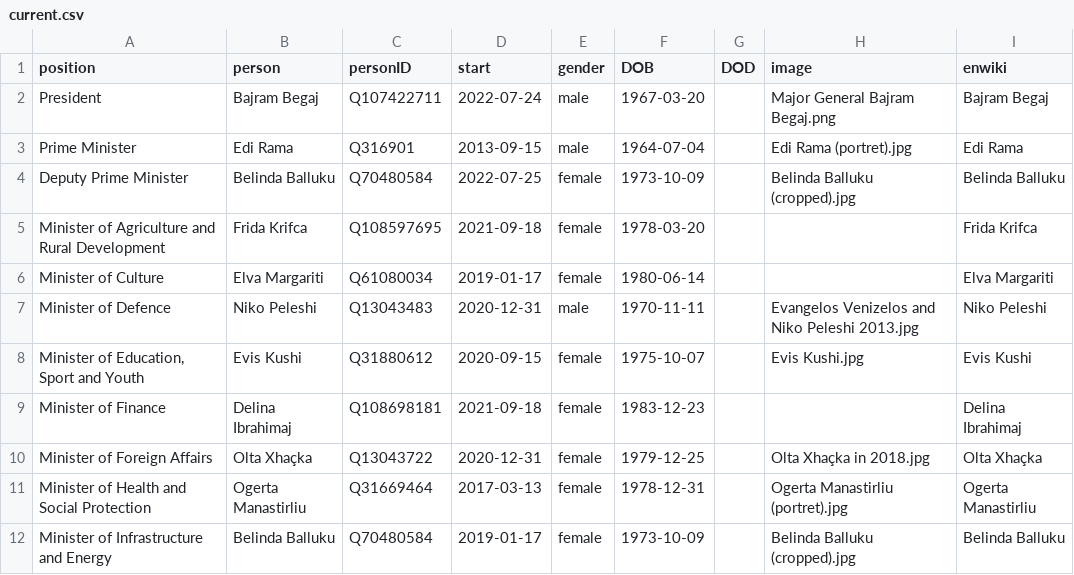
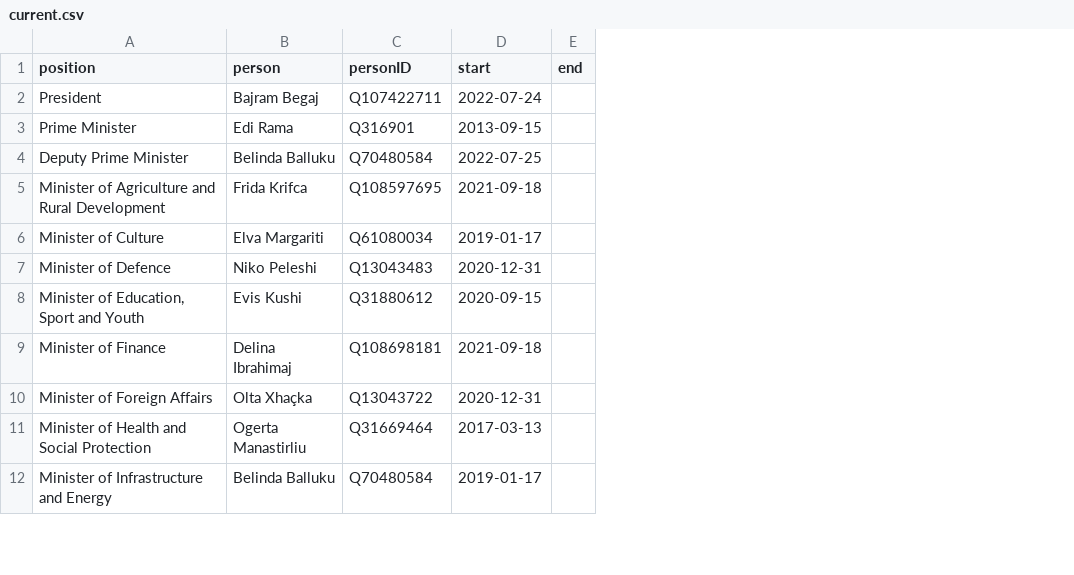
Before and after one commit to every-politician-scrapers/albania-cabinet, a CSV file: html/current.csv, drawn as a sheet; only a part is shown; removed rows and columns are numbered as before the commit, all else as after; the diff names each change by its address in the sheet, - before the commit and + after, or states it on an @@ line.

```diff
--- a/html/current.csv
+++ b/html/current.csv
-column E (gender), rows 2-12: male | male | female | female | female | male | female | female | female | female | female
-column F (DOB), rows 2-12: 1967-03-20 | 1964-07-04 | 1973-10-09 | 1978-03-20 | 1980-06-14 | 1970-11-11 | 1975-10-07 | 1983-12-23 | 1979-12-25 | 1978-12-31 | 1973-10-09
-column G (DOD), empty
-column H (image), rows 2-12: Major General Bajram Begaj.png | Edi Rama (portret).jpg | Belinda Balluku (cropped).jpg |  |  | Evangelos Venizelos and Niko Peleshi 2013.jpg | Evis Kushi.jpg |  | Olta Xhaçka in 2018.jpg | Ogerta Manastirliu (portret).jpg | Belinda Balluku (cropped).jpg
-column I (enwiki), rows 2-12: Bajram Begaj | Edi Rama | Belinda Balluku | Frida Krifca | Elva Margariti | Niko Peleshi | Evis Kushi | Delina Ibrahimaj | Olta Xhaçka | Ogerta Manastirliu | Belinda Balluku
+column E (end), empty
```
Also changed, not shown: html/legislators.csv, 1 other file.
